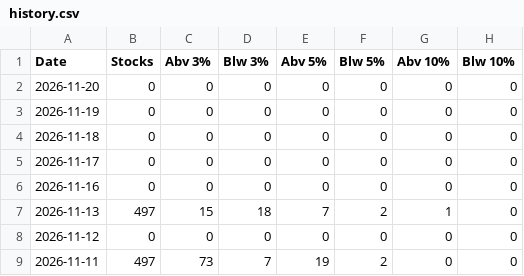
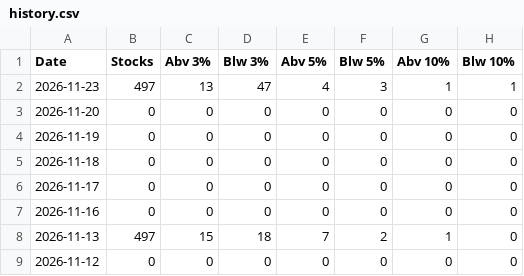
Before and after one commit to Igothatcatinme/Market-Breadth, a CSV file: history.csv, drawn as a sheet; only a part is shown; the shorter side is filled out with more unchanged rows.

Commit message:
update

```diff
--- a/history.csv
+++ b/history.csv
@@ -1,2 +1,3 @@
 Date,Stocks,Abv 3%,Blw 3%,Abv 5%,Blw 5%,Abv 10%,Blw 10%
+2026-11-23,497,13,47,4,3,1,1
 2026-11-20,0,0,0,0,0,0,0
```
